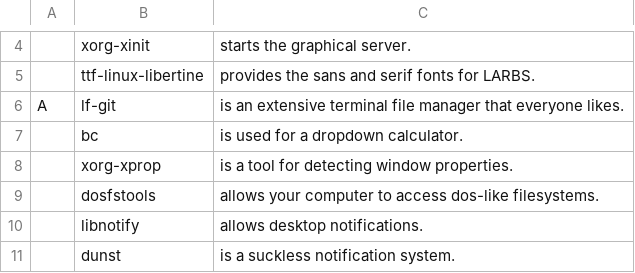
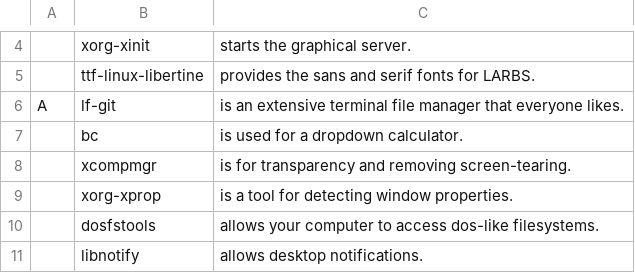
Before and after one commit to SheriffMediocre/LARBS, a CSV file: progs.csv, drawn as a sheet; only a part is shown, gaps mark what is left out; the shorter side is filled out with more unchanged rows; the diff names each change by its address in the sheet, - before the commit and + after, or states it on an @@ line.

Commit message:
add xcompmgr

```diff
--- a/progs.csv
+++ b/progs.csv
+row 8:  | xcompmgr | is for transparency and removing screen-tearing.
```
